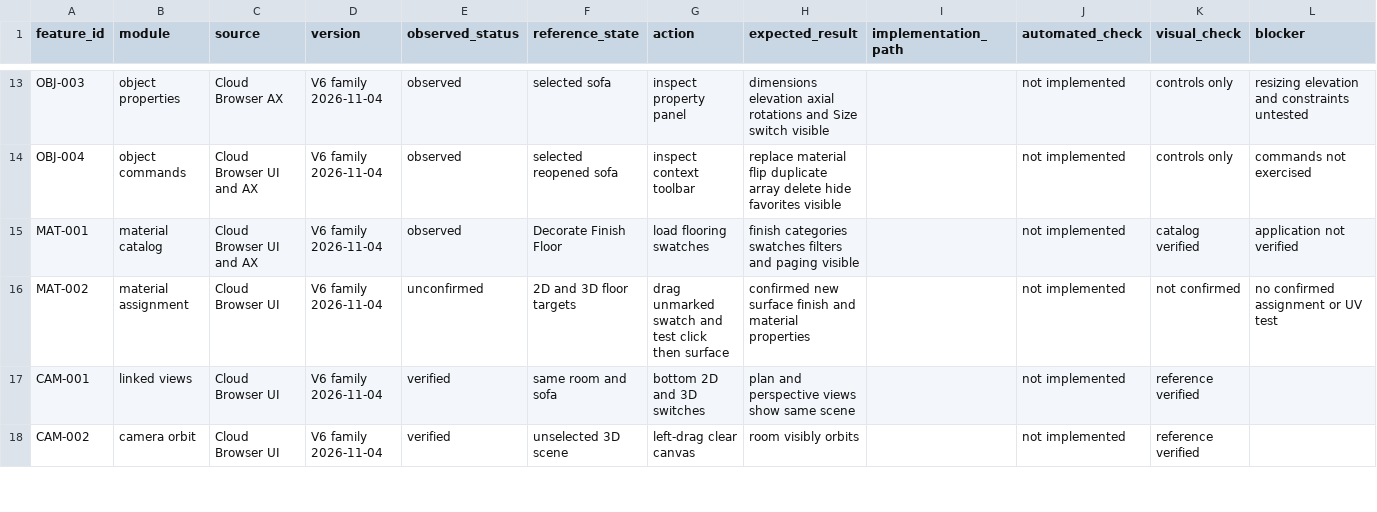
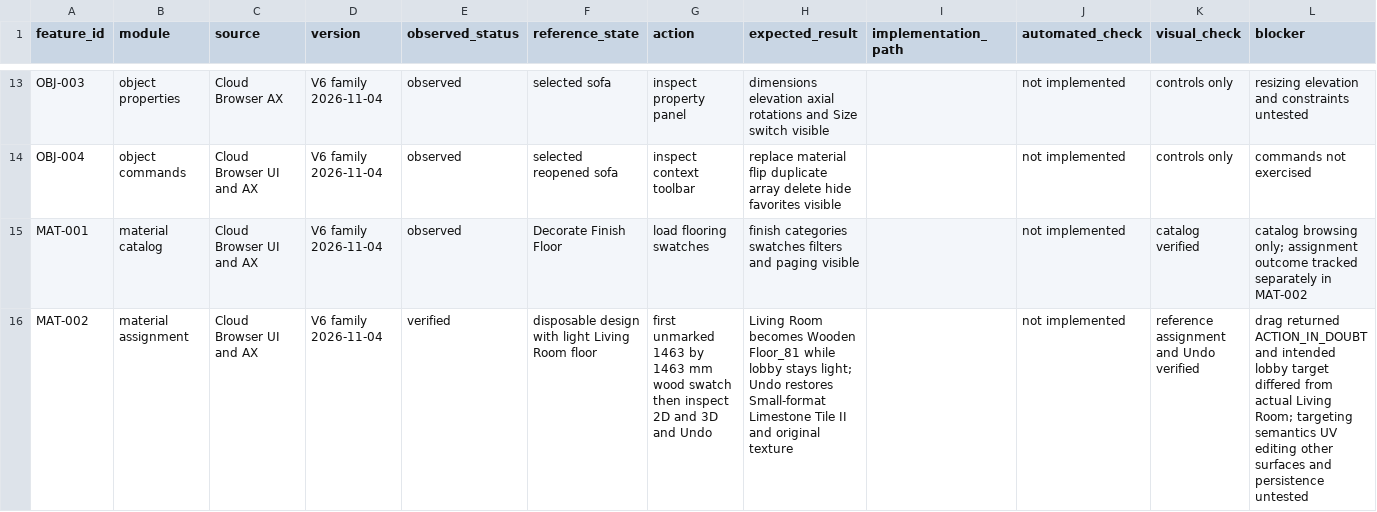
Before and after one commit to hiruuu30/homestyler_clone, a CSV file: docs/feature-ledger.csv, drawn as a sheet; only a part is shown, gaps mark what is left out; the shorter side is filled out with more unchanged rows; the diff covers the shown part only.

Commit message:
Confirm rectangle and material workflows; keep full-parity build gate closed

```diff
--- a/docs/feature-ledger.csv
+++ b/docs/feature-ledger.csv
@@ -14,3 +14,3 @@ OBJ-003,object properties,Cloud Browser AX,V6 family 2026-11-04,observed,selecte
 OBJ-004,object commands,Cloud Browser UI and AX,V6 family 2026-11-04,observed,selected reopened sofa,inspect context toolbar,replace material flip duplicate array delete hide favorites visible,,not implemented,controls only,commands not exercised
-MAT-001,material catalog,Cloud Browser UI and AX,V6 family 2026-11-04,observed,Decorate Finish Floor,load flooring swatches,finish categories swatches filters and paging visible,,not implemented,catalog verified,application not verified
-MAT-002,material assignment,Cloud Browser UI,V6 family 2026-11-04,unconfirmed,2D and 3D floor targets,drag unmarked swatch and test click then surface,confirmed new surface finish and material properties,,not implemented,not confirmed,no confirmed assignment or UV test
+MAT-001,material catalog,Cloud Browser UI and AX,V6 family 2026-11-04,observed,Decorate Finish Floor,load flooring swatches,finish categories swatches filters and paging visible,,not implemented,catalog verified,catalog browsing only; assignment outcome tracked separately in MAT-002
+MAT-002,material assignment,Cloud Browser UI and AX,V6 family 2026-11-04,verified,disposable design with light Living Room floor,first unmarked 1463 by 1463 mm wood swatch then inspect 2D and 3D and Undo,Living Room becomes Wooden Floor_81 while lobby stays light; Undo restores Small-format Limestone Tile II and original texture,,not implemented,reference assignment and Undo verified,drag returned ACTION_IN_DOUBT and intended lobby target differed from actual Living Room; targeting semantics UV editing other surfaces and persistence untested
```
Also changed, not shown: 2 added rows and 7 edited cells elsewhere in this file, 4 other files.
